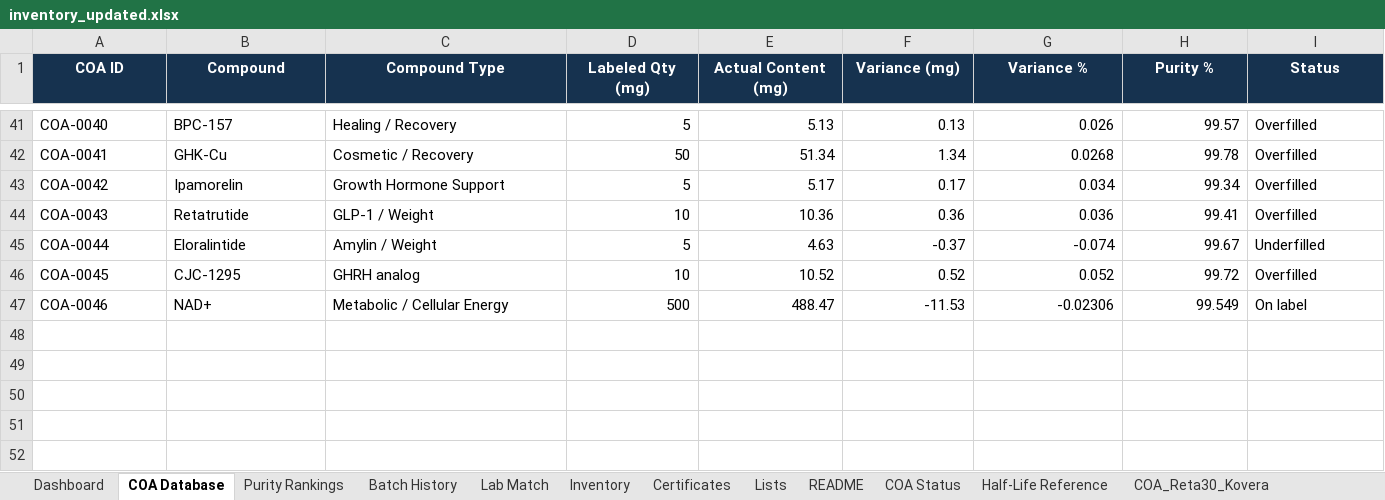
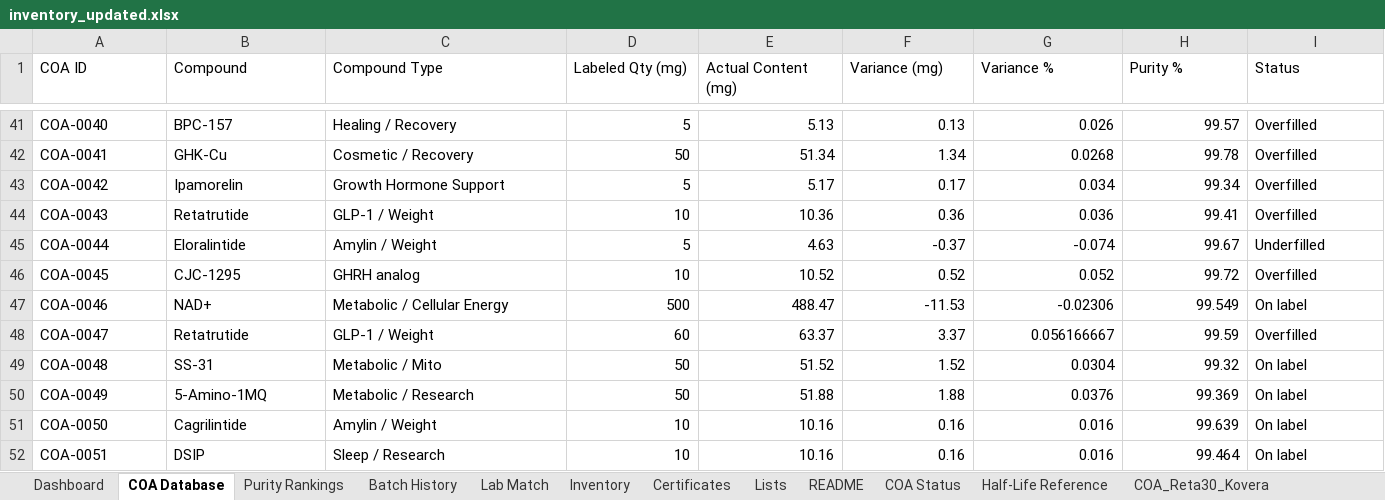
Before and after one commit to Thelaw818/TheFuture, an Excel workbook: inventory_updated.xlsx, sheet COA Database, drawn as a sheet; only a part is shown, gaps mark what is left out; values as stored, in another font and other column widths than the file's, no borders; rows hold the shown columns only; the diff covers the shown part only; the diff names each change by its address in the sheet, - before the commit and + after, or states it on an @@ line.

```diff
--- a/inventory_updated.xlsx (sheet COA Database)
+++ b/inventory_updated.xlsx (sheet COA Database)
@@ A1:I1 fill: #16324F → none, bold: on → off, text colour: #FFFFFF → black, alignment: center → left @@
+row 48: COA-0047 | Retatrutide | GLP-1 / Weight | 60 | 63.37 | 3.37 | 0.056166667 | 99.59 | Overfilled
+row 49: COA-0048 | SS-31 | Metabolic / Mito | 50 | 51.52 | 1.52 | 0.0304 | 99.32 | On label
+row 50: COA-0049 | 5-Amino-1MQ | Metabolic / Research | 50 | 51.88 | 1.88 | 0.0376 | 99.369 | On label
+row 51: COA-0050 | Cagrilintide | Amylin / Weight | 10 | 10.16 | 0.16 | 0.016 | 99.639 | On label
+row 52: COA-0051 | DSIP | Sleep / Research | 10 | 10.16 | 0.16 | 0.016 | 99.464 | On label
```
Also changed, not shown: 51 edited cells and cell formats elsewhere in this sheet, sheet Batch History, sheet Certificates, sheet Inventory, sheet Purity Rankings, sheet Dashboard, sheet Lists, 10 more sheets, other sheet tabs, inventory.xlsx, 4 other files.
